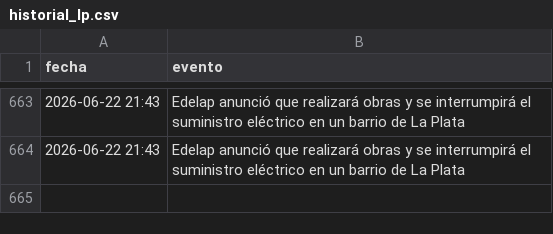
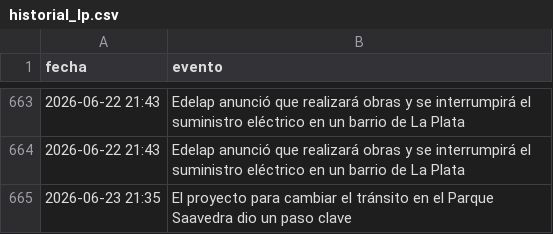
Before and after one commit to FacundoSu1986/monitor-servicios-lp, a CSV file: historial_lp.csv, drawn as a sheet; only a part is shown, gaps mark what is left out.

```diff
--- a/historial_lp.csv
+++ b/historial_lp.csv
@@ -664 +664,2 @@ fecha,evento
 2026-06-22 21:43,Edelap anunció que realizará obras y se interrumpirá el suministro eléctrico en un barrio de La Plata
+2026-06-23 21:35,El proyecto para cambiar el tránsito en el Parque Saavedra dio un paso clave
```
